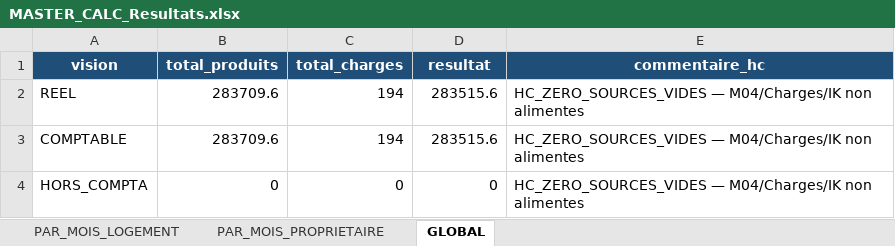
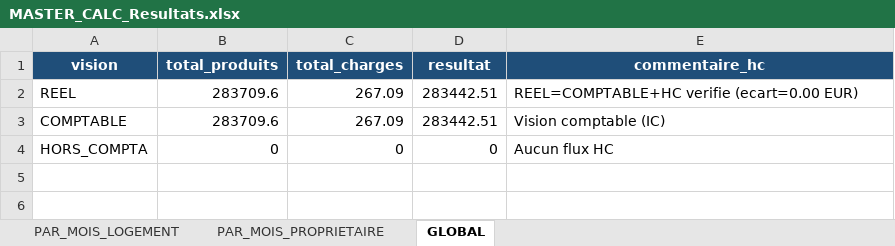
Before and after one commit to eschmitt27/hostaway-reporting, an Excel workbook: 02_TRAVAIL/Lot10_Resultats/MASTER_CALC_Resultats.xlsx, sheet GLOBAL, drawn as a sheet; values as stored, in another font and other column widths than the file's, no borders; the diff names each change by its address in the sheet, - before the commit and + after, or states it on an @@ line.

```diff
--- a/02_TRAVAIL/Lot10_Resultats/MASTER_CALC_Resultats.xlsx (sheet GLOBAL)
+++ b/02_TRAVAIL/Lot10_Resultats/MASTER_CALC_Resultats.xlsx (sheet GLOBAL)
-C2:C3 (total_charges): 194
+C2:C3 (total_charges): 267.09
-D2:D3 (resultat): 283515.6
+D2:D3 (resultat): 283442.51
-E2 (commentaire_hc): HC_ZERO_SOURCES_VIDES — M04/Charges/IK non alimentes
+E2 (commentaire_hc): REEL=COMPTABLE+HC verifie (ecart=0.00 EUR)
-E3 (commentaire_hc): HC_ZERO_SOURCES_VIDES — M04/Charges/IK non alimentes
+E3 (commentaire_hc): Vision comptable (IC)
-E4 (commentaire_hc): HC_ZERO_SOURCES_VIDES — M04/Charges/IK non alimentes
+E4 (commentaire_hc): Aucun flux HC
```
Also changed, not shown: sheet PAR_MOIS_LOGEMENT, sheet PAR_MOIS_PROPRIETAIRE, 02_TRAVAIL/Lot10_Resultats/MASTER_CALC_Commissions.xlsx, 02_TRAVAIL/Lot10_Resultats/MASTER_CALC_NetProprietaire.xlsx, 1 other file.
